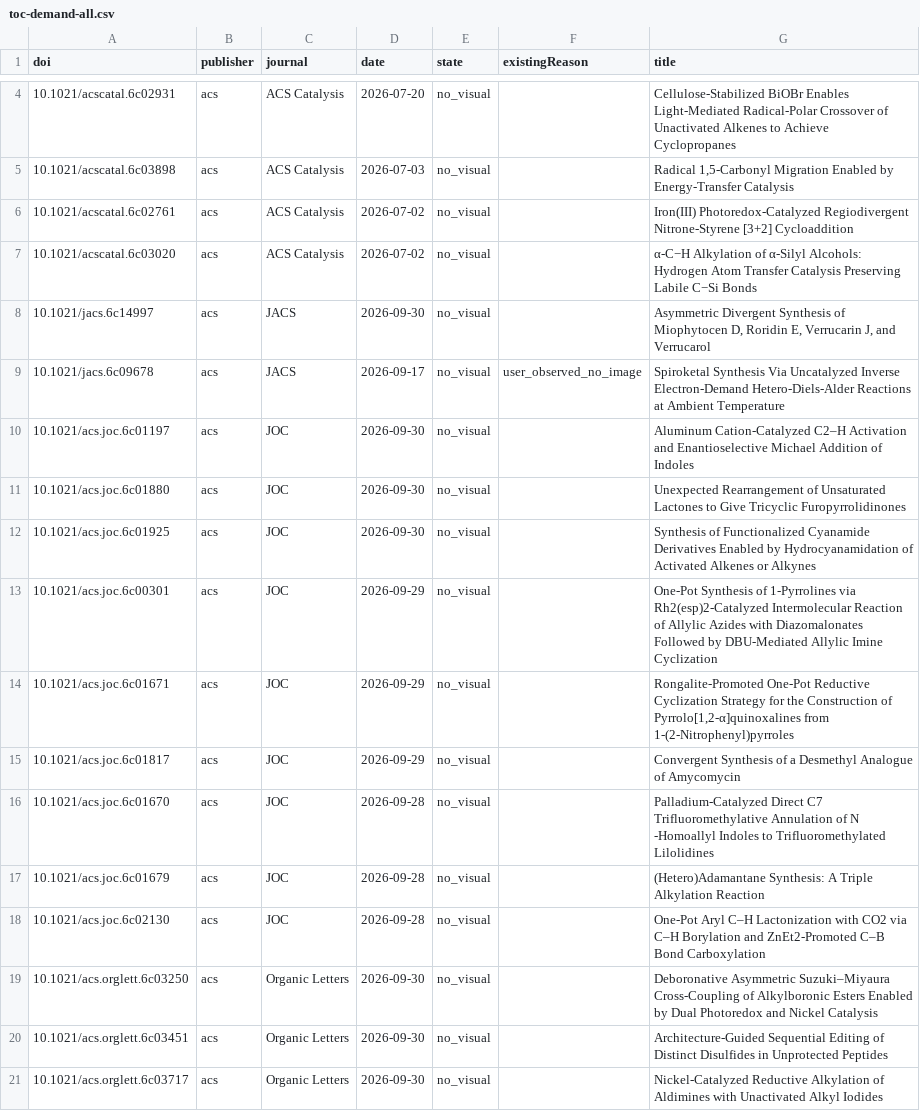
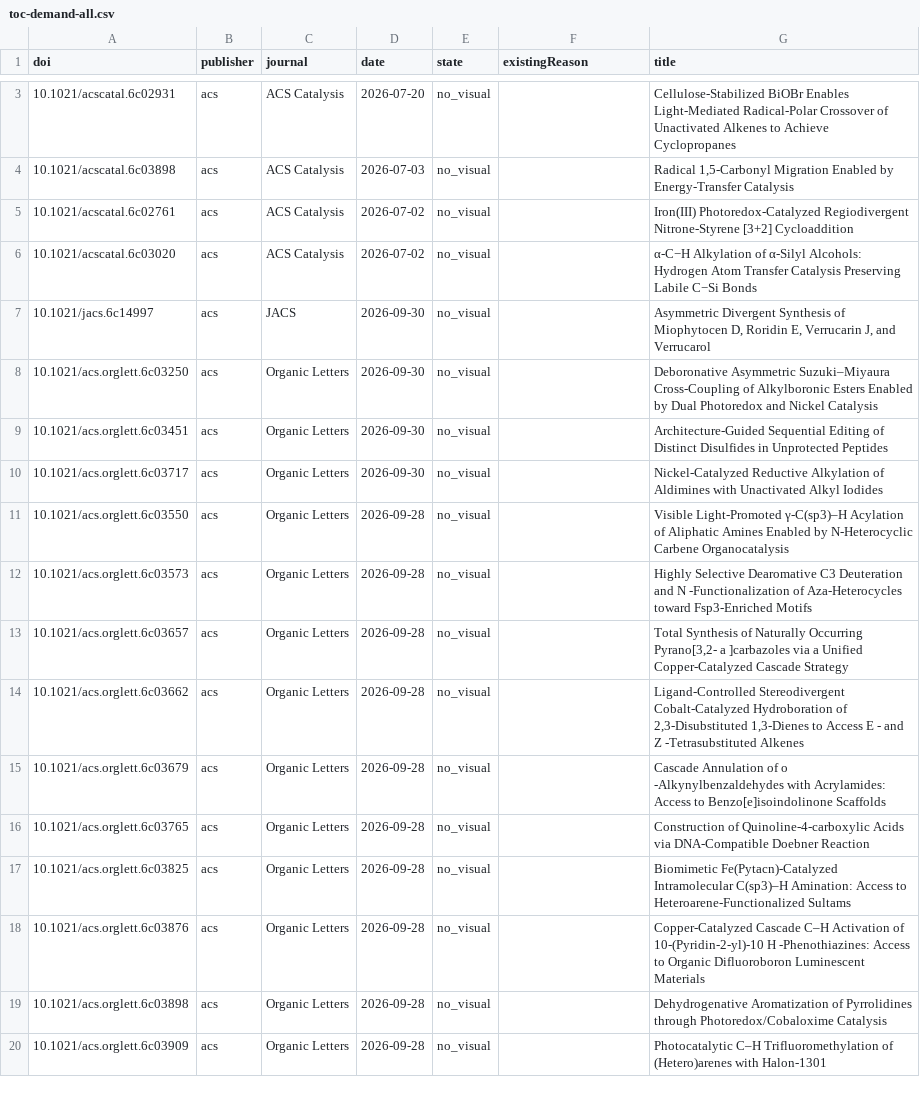
Before and after one commit to zhou526316-sys/organic-synthesis-gallery, a CSV file: toc-collector/queues/toc-demand-all.csv, drawn as a sheet; only a part is shown, gaps mark what is left out; the shorter side is filled out with more unchanged rows; the diff covers the shown part only; the diff names each change by its address in the sheet, - before the commit and + after, or states it on an @@ line.

```diff
--- a/toc-collector/queues/toc-demand-all.csv
+++ b/toc-collector/queues/toc-demand-all.csv
-row 9: 10.1021/jacs.6c09678 | acs | JACS | 2026-09-17 | no_visual | user_observed_no_image | Spiroketal Synthesis Via Uncatalyzed Inverse Electron-Demand Hetero-Diels-Alder Reactions at Ambient Temperature
-row 10: 10.1021/acs.joc.6c01197 | acs | JOC | 2026-09-30 | no_visual |  | Aluminum Cation-Catalyzed C2–H Activation and Enantioselective Michael Addition of Indoles
-row 11: 10.1021/acs.joc.6c01880 | acs | JOC | 2026-09-30 | no_visual |  | Unexpected Rearrangement of Unsaturated Lactones to Give Tricyclic Furopyrrolidinones
-row 12: 10.1021/acs.joc.6c01925 | acs | JOC | 2026-09-30 | no_visual |  | Synthesis of Functionalized Cyanamide Derivatives Enabled by Hydrocyanamidation of Activated Alkenes or Alkynes
-row 13: 10.1021/acs.joc.6c00301 | acs | JOC | 2026-09-29 | no_visual |  | One-Pot Synthesis of 1-Pyrrolines via Rh2(esp)2-Catalyzed Intermolecular Reaction of Allylic Azides with Diazomalonates Followed by DBU-Mediated Allylic Imine Cyclization
-row 14: 10.1021/acs.joc.6c01671 | acs | JOC | 2026-09-29 | no_visual |  | Rongalite-Promoted One-Pot Reductive Cyclization Strategy for the Construction of Pyrrolo[1,2-α]quinoxalines from 1-(2-Nitrophenyl)pyrroles
-row 15: 10.1021/acs.joc.6c01817 | acs | JOC | 2026-09-29 | no_visual |  | Convergent Synthesis of a Desmethyl Analogue of Amycomycin
-row 16: 10.1021/acs.joc.6c01670 | acs | JOC | 2026-09-28 | no_visual |  | Palladium-Catalyzed Direct C7 Trifluoromethylative Annulation of N -Homoallyl Indoles to Trifluoromethylated Lilolidines
-row 17: 10.1021/acs.joc.6c01679 | acs | JOC | 2026-09-28 | no_visual |  | (Hetero)Adamantane Synthesis: A Triple Alkylation Reaction
-row 18: 10.1021/acs.joc.6c02130 | acs | JOC | 2026-09-28 | no_visual |  | One-Pot Aryl C–H Lactonization with CO2 via C–H Borylation and ZnEt2-Promoted C–B Bond Carboxylation
```
Also changed, not shown: 22 removed rows elsewhere in this file, 7 other files.
